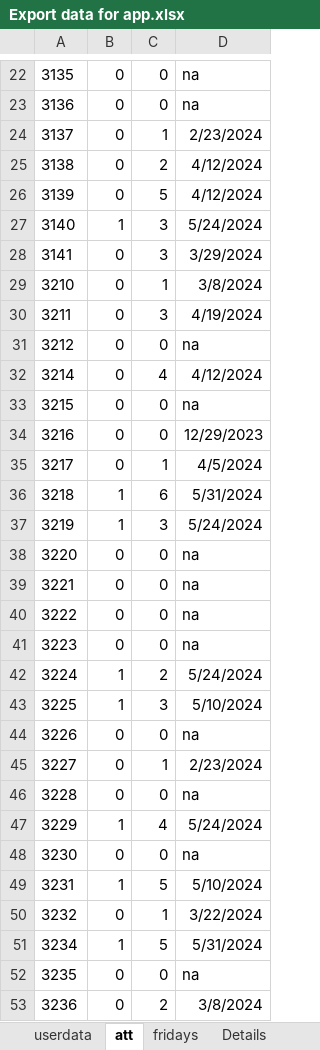
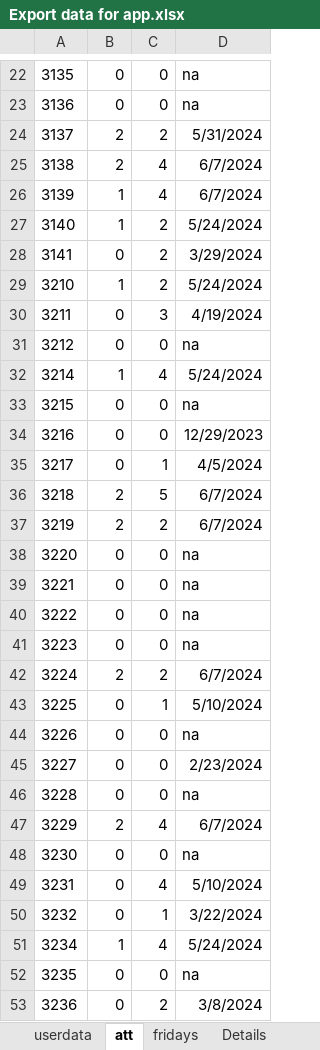
Before and after one commit to KyrillosMorgan/preparatory, an Excel workbook: Tools/Export data for app.xlsx, sheet att, drawn as a sheet; only a part is shown, gaps mark what is left out; values as stored, in another font and other column widths than the file's, no borders; the diff covers the shown part only; the diff names each change by its address in the sheet, - before the commit and + after, or states it on an @@ line.

```diff
--- a/Tools/Export data for app.xlsx (sheet att)
+++ b/Tools/Export data for app.xlsx (sheet att)
-B24:B25: 0
+B24:B25: 2
-C24: 1
+C24: 2
-D24: 2/23/2024
+D24: 5/31/2024
-C25: 2
+C25: 4
-D25:D26: 4/12/2024
+D25:D26: 6/7/2024
-B26: 0
+B26: 1
-C26: 5
+C26: 4
-C27:C28: 3
+C27:C28: 2
-B29: 0
+B29: 1
-C29: 1
+C29: 2
-D29: 3/8/2024
+D29: 5/24/2024
-B32: 0
+B32: 1
-D32: 4/12/2024
+D32: 5/24/2024
-B36:B37: 1
+B36:B37: 2
-C36: 6
+C36: 5
-D36: 5/31/2024
+D36: 6/7/2024
-C37: 3
+C37: 2
-D37: 5/24/2024
+D37: 6/7/2024
-B42: 1
+B42: 2
-D42: 5/24/2024
+D42: 6/7/2024
-B43: 1
+B43: 0
-C43: 3
+C43: 1
-C45: 1
+C45: 0
-B47: 1
+B47: 2
-D47: 5/24/2024
+D47: 6/7/2024
-B49: 1
+B49: 0
-C49: 5
+C49: 4
-C51: 5
+C51: 4
-D51: 5/31/2024
+D51: 5/24/2024
```
Also changed, not shown: 3 added rows and 223 edited cells elsewhere in this sheet, sheet Attendance, sheet Details, sheet userdata, sheet fridays, formulas that keep their value.
